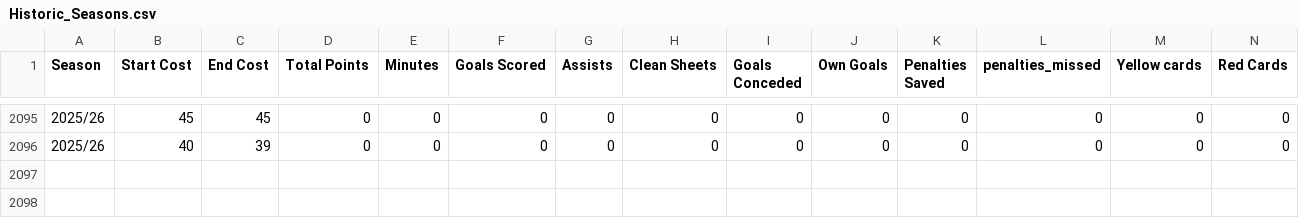
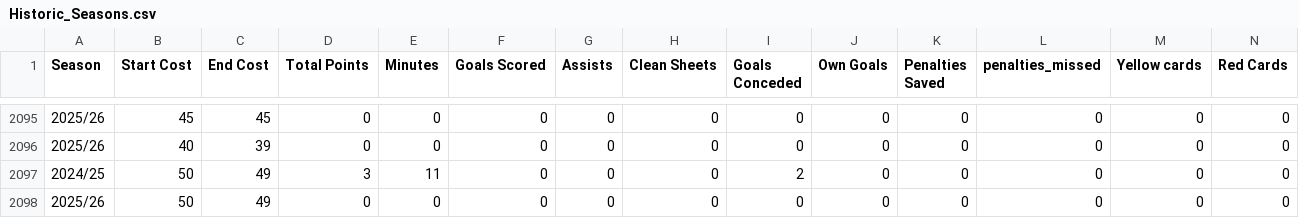
Before and after one commit to ARW4/FPL_Project, a CSV file: Historic_Seasons.csv, drawn as a sheet; only a part is shown, gaps mark what is left out; rows hold the shown columns only; the diff names each change by its address in the sheet, - before the commit and + after, or states it on an @@ line.

```diff
--- a/Historic_Seasons.csv
+++ b/Historic_Seasons.csv
+row 2097: 2024/25 | 50 | 49 | 3 | 11 | 0 | 0 | 0 | 2 | 0 | 0 | 0 | 0 | 0
+row 2098: 2025/26 | 50 | 49 | 0 | 0 | 0 | 0 | 0 | 0 | 0 | 0 | 0 | 0 | 0
```
Also changed, not shown: Fixtures.csv, Player.csv, 2 other files.
